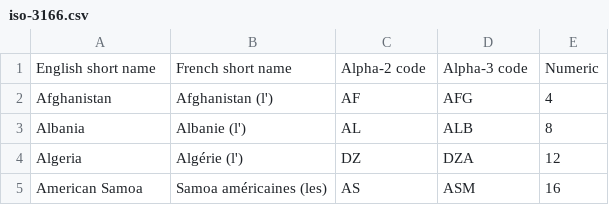
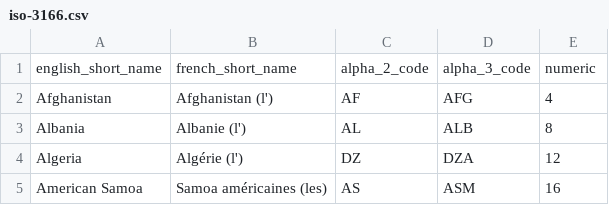
Before and after one commit to iliyaj/world-data, a CSV file: iso-3166.csv, drawn as a sheet; only a part is shown; removed rows and columns are numbered as before the commit, all else as after; the diff names each change by its address in the sheet, - before the commit and + after, or states it on an @@ line.

```diff
--- a/iso-3166.csv
+++ b/iso-3166.csv
-row 1: English short name | French short name | Alpha-2 code | Alpha-3 code | Numeric
+row 1: english_short_name | french_short_name | alpha_2_code | alpha_3_code | numeric
```
Also changed, not shown: country-name.csv, 1 other file.
